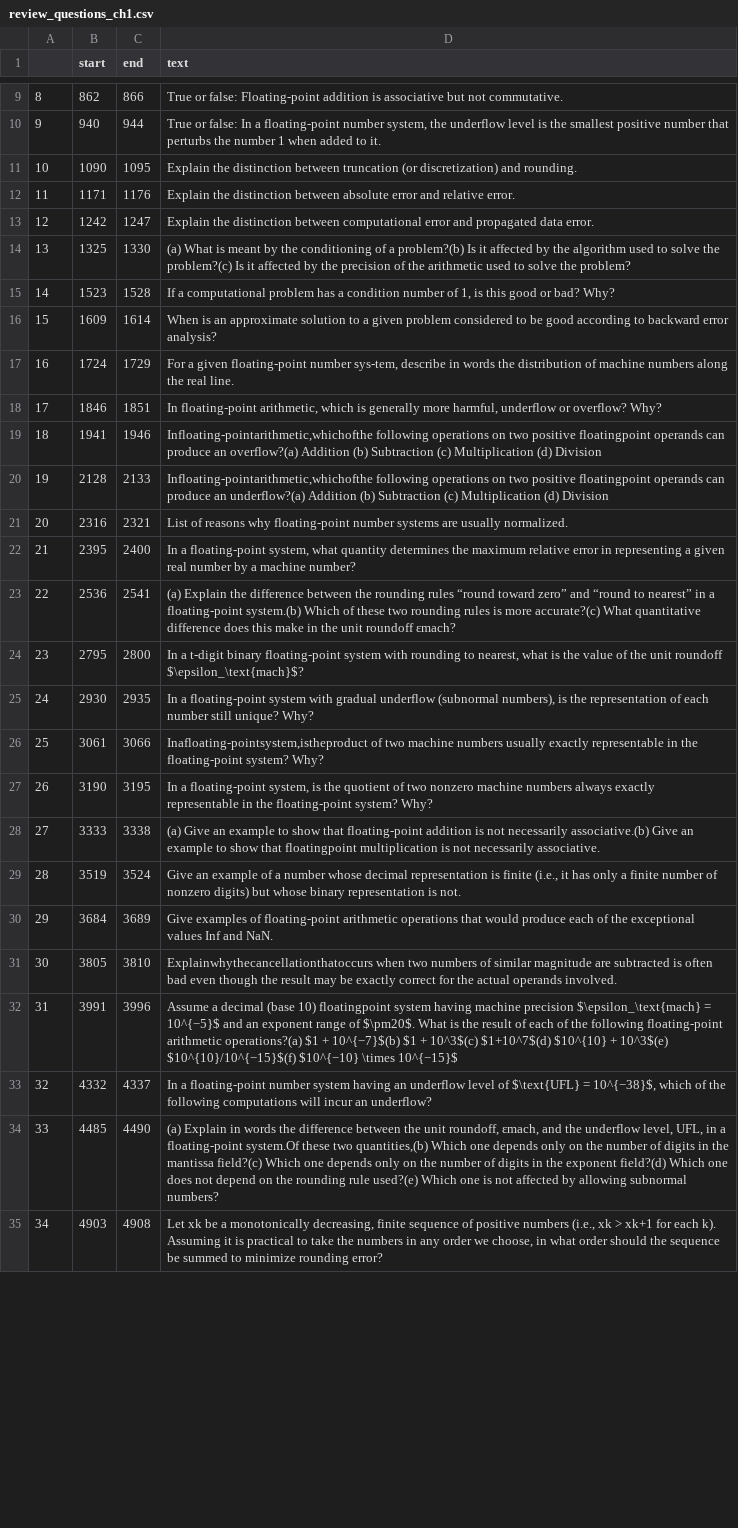
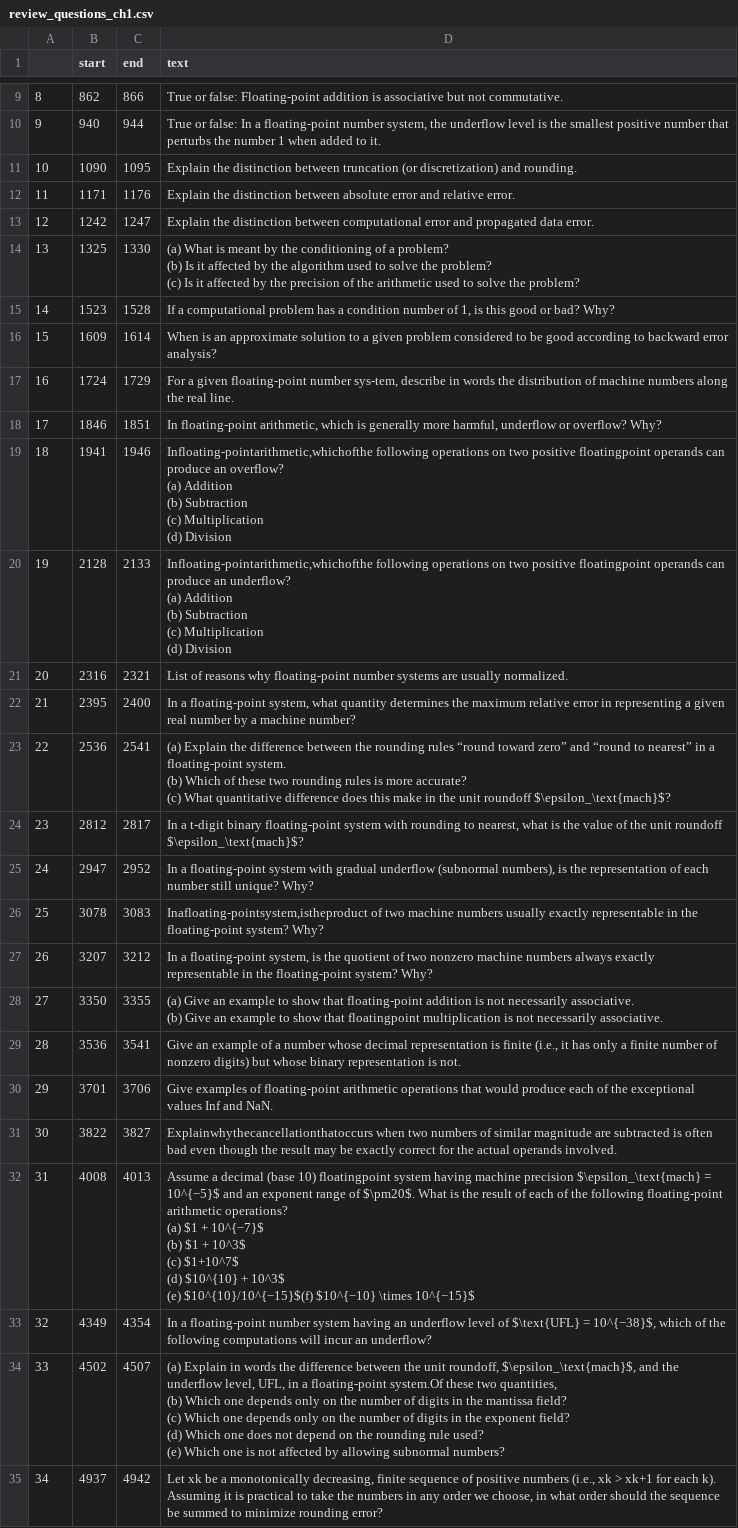
Before and after one commit to tonton-golio/computational_physics, a CSV file: streamlit_app1/assets/scientific_computing/review_questions_ch1.csv, drawn as a sheet; only a part is shown, gaps mark what is left out; ↵ is a line break in a cell; the diff covers the shown part only; the diff names each change by its address in the sheet, - before the commit and + after, or states it on an @@ line.

```diff
--- a/streamlit_app1/assets/scientific_computing/review_questions_ch1.csv
+++ b/streamlit_app1/assets/scientific_computing/review_questions_ch1.csv
-D14 (text): …of a problem?(b) Is it affected by the algorithm used to solve the problem?(c) Is it…
+D14 (text): …of a problem? ↵ (b) Is it affected by the algorithm used to solve the problem? ↵ (c) Is it…
-D19 (text): …produce an overflow?(a) Addition (b)…
+D19 (text): …produce an overflow? ↵ (a) Addition ↵ (b)…
-D20 (text): …produce an underflow?(a) Addition (b)…
+D20 (text): …produce an underflow? ↵ (a) Addition ↵ (b)…
-D23 (text): …a floating-point system.(b) Which of these two rounding rules is more accurate?(c) What quantitative difference does this make in the unit roundoff εmach?
+D23 (text): …a floating-point system. ↵ (b) Which of these two rounding rules is more accurate? ↵ (c) What quantitative difference does this make in the unit roundoff $\epsilon_\text{mach}$?
-B24 (start): 2795
+B24 (start): 2812
-C24 (end): 2800
+C24 (end): 2817
-B25 (start): 2930
+B25 (start): 2947
-C25 (end): 2935
+C25 (end): 2952
-B26 (start): 3061
+B26 (start): 3078
-C26 (end): 3066
+C26 (end): 3083
-B27 (start): 3190
+B27 (start): 3207
-C27 (end): 3195
+C27 (end): 3212
-B28 (start): 3333
+B28 (start): 3350
-C28 (end): 3338
+C28 (end): 3355
-D28 (text): …not necessarily associative.(b) Give an…
+D28 (text): …not necessarily associative. ↵ (b) Give an…
-B29 (start): 3519
+B29 (start): 3536
-C29 (end): 3524
+C29 (end): 3541
-B30 (start): 3684
+B30 (start): 3701
-C30 (end): 3689
+C30 (end): 3706
-B31 (start): 3805
+B31 (start): 3822
-C31 (end): 3810
+C31 (end): 3827
-B32 (start): 3991
+B32 (start): 4008
-C32 (end): 3996
+C32 (end): 4013
-D32 (text): …floating-point arithmetic operations?(a) $1 + 10^{−7}$(b) $1 + 10^3$(c) $1+10^7$(d) $10^{10} + 10^3$(e) $10^{10}/10^{−15}$(f) $10^{−10}…
+D32 (text): …floating-point arithmetic operations? ↵ (a) $1 + 10^{−7}$ ↵ (b) $1 + 10^3$ ↵ (c) $1+10^7$ ↵ (d) $10^{10} + 10^3$ ↵ (e) $10^{10}/10^{−15}$(f) $10^{−10}…
-B33 (start): 4332
+B33 (start): 4349
-C33 (end): 4337
+C33 (end): 4354
-B34 (start): 4485
+B34 (start): 4502
-C34 (end): 4490
+C34 (end): 4507
-D34 (text): …unit roundoff, εmach, and the underflow level, UFL, in a floating-point system.Of these two quantities,(b) Which one depends only on the number of digits in the mantissa field?(c) Which one depends only on the number of digits in the exponent field?(d) Which one does not depend on the rounding rule used?(e) Which one…
+D34 (text): …unit roundoff, $\epsilon_\text{mach}$, and the underflow level, UFL, in a floating-point system.Of these two quantities, ↵ (b) Which one depends only on the number of digits in the mantissa field? ↵ (c) Which one depends only on the number of digits in the exponent field? ↵ (d) Which one does not depend on the rounding rule used? ↵ (e) Which one…
-B35 (start): 4903
+B35 (start): 4937
-C35 (end): 4908
+C35 (end): 4942
```
Also changed, not shown: 19 edited cells elsewhere in this file, 4 other files.
